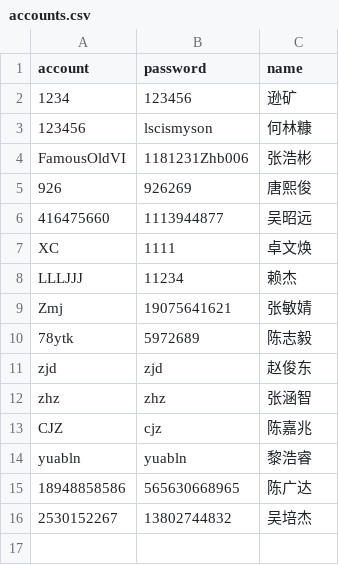
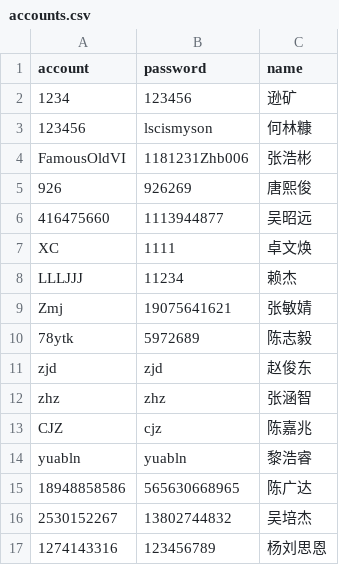
Before and after one commit to haackerras/request-leave-company, a CSV file: accounts.csv, drawn as a sheet.

Commit message:
Update accounts.csv

```diff
--- a/accounts.csv
+++ b/accounts.csv
@@ -16 +16,2 @@ yuabln,yuabln,黎浩睿
 2530152267,13802744832,吴培杰
+1274143316,123456789,杨刘思恩
```
